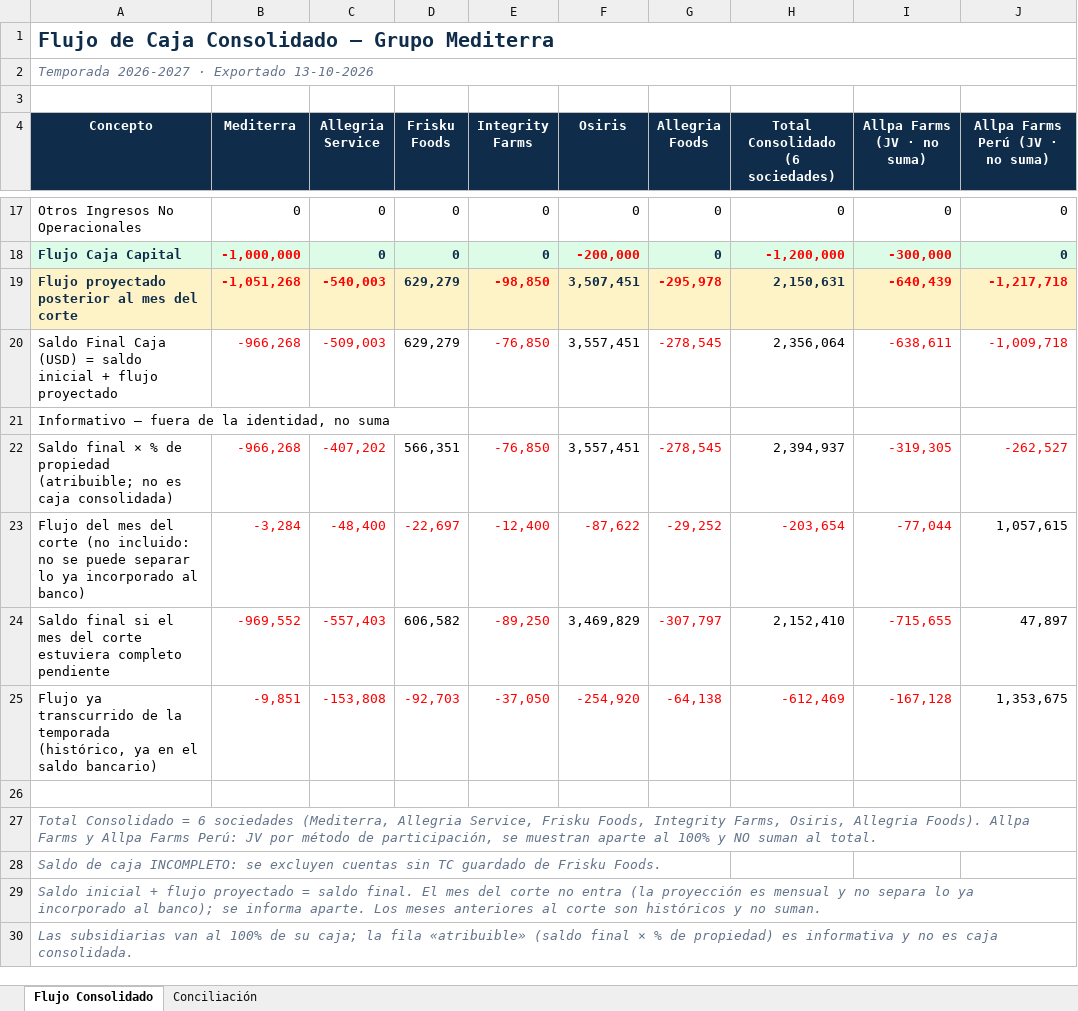
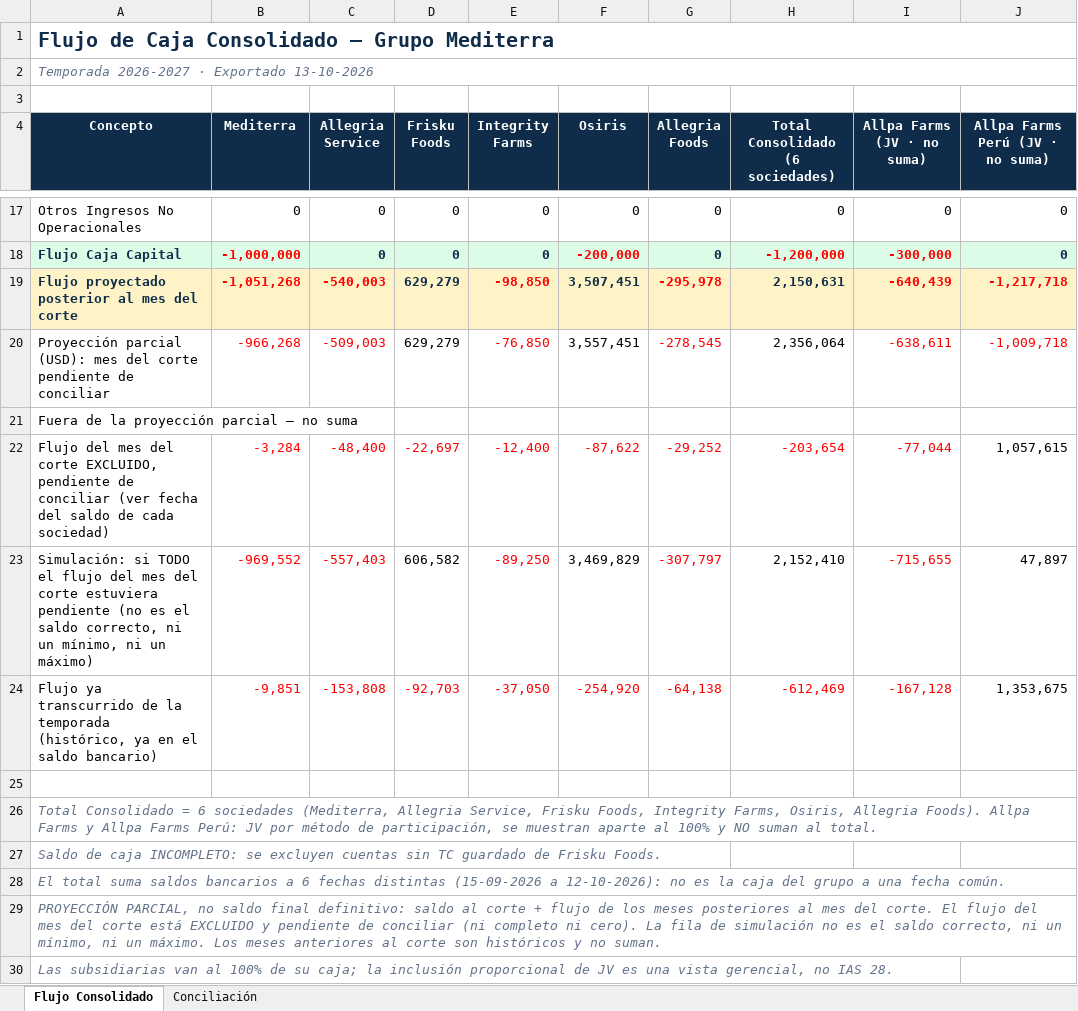
Before and after one commit to Mediterra-Finanzas/gestion-grupo-mediterra, an Excel workbook: docs/waterfall/waterfall-2026-2027-ficticio.xlsx, sheet Flujo Consolidado, drawn as a sheet; only a part is shown, gaps mark what is left out; values as stored, in another font and other column widths than the file's, no borders; removed rows and columns are numbered as before the commit, all else as after; the diff names each change by its address in the sheet, - before the commit and + after, or states it on an @@ line.

```diff
--- a/docs/waterfall/waterfall-2026-2027-ficticio.xlsx (sheet Flujo Consolidado)
+++ b/docs/waterfall/waterfall-2026-2027-ficticio.xlsx (sheet Flujo Consolidado)
-A20 (Concepto): Saldo Final Caja (USD) = saldo inicial + flujo proyectado
+A20 (Concepto): Proyección parcial (USD): mes del corte pendiente de conciliar
-A21 (Concepto): Informativo — fuera de la identidad, no suma
+A21 (Concepto): Fuera de la proyección parcial — no suma
-row 22: Saldo final × % de propiedad (atribuible; no es caja consolidada) | -966,268 | -407,202 | 566,351 | -76,850 | 3,557,451 | -278,545 | 2,394,937 | -319,305 | -262,527
-A22 (Concepto): …del corte (no incluido: no se puede separar lo ya incorporado al banco)
+A22 (Concepto): …del corte EXCLUIDO, pendiente de conciliar (ver fecha del saldo de cada sociedad)
-A23 (Concepto): Saldo final si el mes del corte estuviera completo pendiente
+A23 (Concepto): Simulación: si TODO el flujo del mes del corte estuviera pendiente (no es el saldo correcto, ni un mínimo, ni un máximo)
-A28 (Concepto): Saldo inicial + flujo proyectado = saldo final. El mes del corte no entra (la proyección es mensual y no separa lo ya incorporado al banco); se informa aparte. Los meses anteriores al corte son históricos y no suman.
+A28 (Concepto): El total suma saldos bancarios a 6 fechas distintas (15-09-2026 a 12-10-2026): no es la caja del grupo a una fecha común.
-A29 (Concepto): Las subsidiarias van al 100% de su caja; la fila «atribuible» (saldo final × % de propiedad) es informativa y no es caja consolidada.
+A29 (Concepto): PROYECCIÓN PARCIAL, no saldo final definitivo: saldo al corte + flujo de los meses posteriores al mes del corte. El flujo del mes del corte está EXCLUIDO y pendiente de conciliar (ni completo ni cero). La fila de simulación no es el saldo correcto, ni un mínimo, ni un máximo. Los meses anteriores al corte son históricos y no suman.
+row 30: Las subsidiarias van al 100% de su caja; la inclusión proporcional de JV es una vista gerencial, no IAS 28.
```
Also changed, not shown: sheet Conciliación, formulas that keep their value, docs/waterfall/waterfall-2026-2027-allpa-peru-proporcional-ficticio.xlsx, 3 other files.
